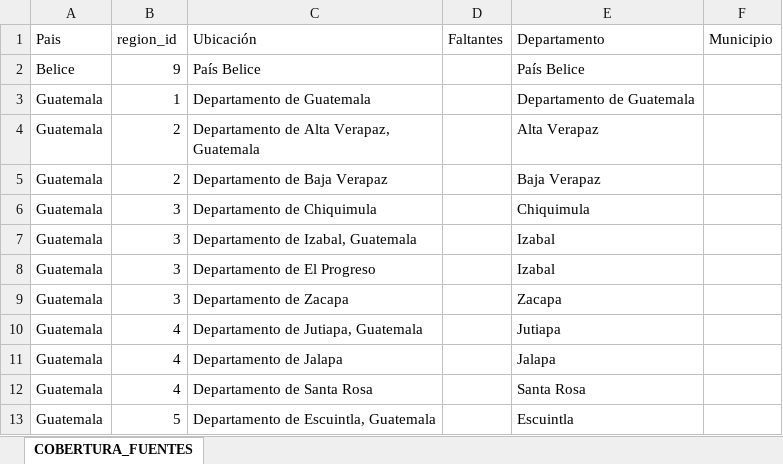
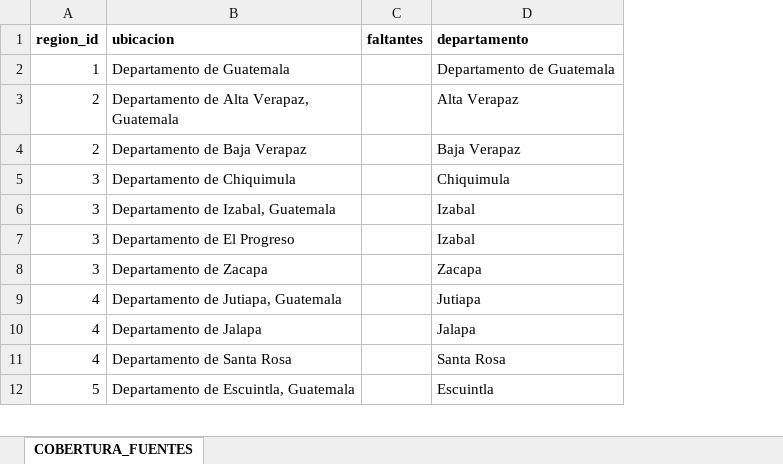
Before and after one commit to Jason-ine/solucion, an Excel workbook: archivos_excel/Regiones.xlsx, sheet COBERTURA_FUENTES, drawn as a sheet; only a part is shown; values as stored, in another font and other column widths than the file's, no borders; charts and pictures not drawn; removed rows and columns are numbered as before the commit, all else as after; the diff names each change by its address in the sheet, - before the commit and + after, or states it on an @@ line.

```diff
--- a/archivos_excel/Regiones.xlsx (sheet COBERTURA_FUENTES)
+++ b/archivos_excel/Regiones.xlsx (sheet COBERTURA_FUENTES)
-column A (Pais), rows 3-13: all Guatemala
-column D (Faltantes), empty
+column C (faltantes), empty
-column F (Municipio), empty
-A1:B1 bold: off
+A1:B1 bold: on
-B1: Ubicación
+B1: ubicacion
-D1: Departamento
+D1: departamento
-D1 bold: off
+D1 bold: on
-row 2: Belice | 9 | País Belice |  | País Belice
```
Also changed, not shown: charts or pictures, archivos_excel/Base_IPM.xlsx, archivos_excel/Base_IPMC.xlsx, 27 other files.
